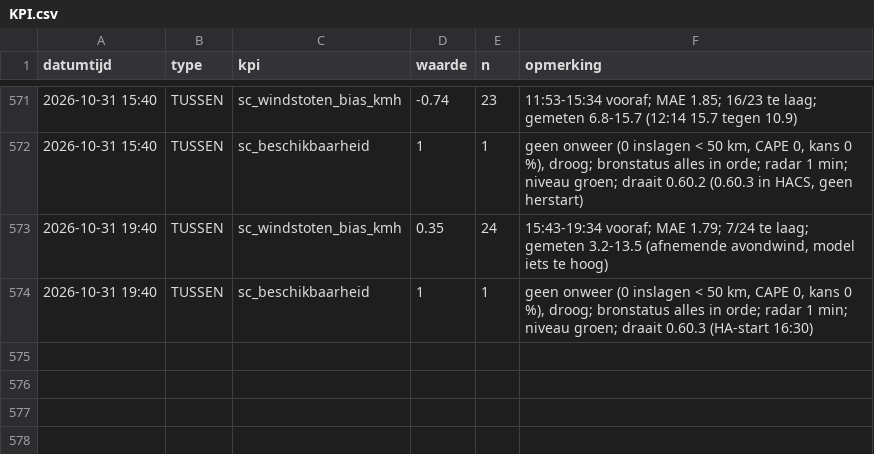
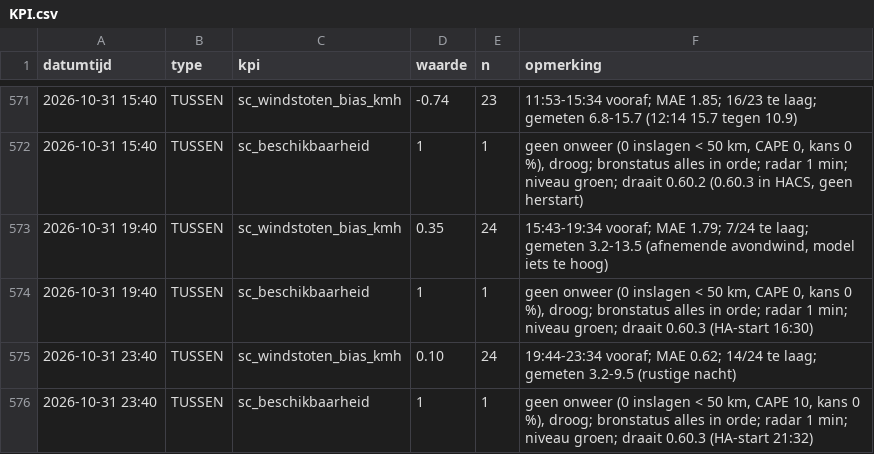
Before and after one commit to Roedie84/StormchaseNL, a CSV file: KPI.csv, drawn as a sheet; only a part is shown, gaps mark what is left out.

```diff
--- a/KPI.csv
+++ b/KPI.csv
@@ -574 +574,3 @@ datumtijd,type,kpi,waarde,n,opmerking
 2026-10-31 19:40,TUSSEN,sc_beschikbaarheid,1,1,"geen onweer (0 inslagen < 50 km, CAPE 0, kans 0 %), droog; bronstatus alles in orde; radar 1 min; niveau groen; draait 0.60.3 (HA-start 16:30)"
+2026-10-31 23:40,TUSSEN,sc_windstoten_bias_kmh,0.10,24,19:44-23:34 vooraf; MAE 0.62; 14/24 te laag; gemeten 3.2-9.5 (rustige nacht)
+2026-10-31 23:40,TUSSEN,sc_beschikbaarheid,1,1,"geen onweer (0 inslagen < 50 km, CAPE 10, kans 0 %), droog; bronstatus alles in orde; radar 1 min; niveau groen; draait 0.60.3 (HA-start 21:32)"
```
Also changed, not shown: 1 other file.
